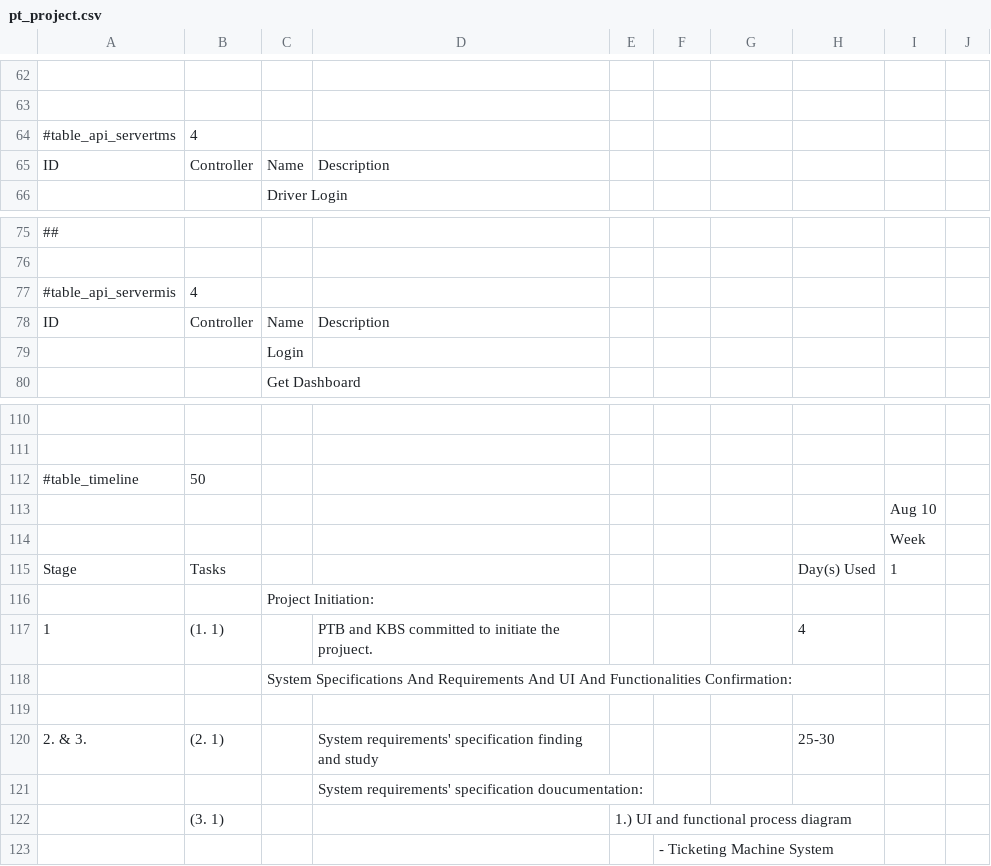
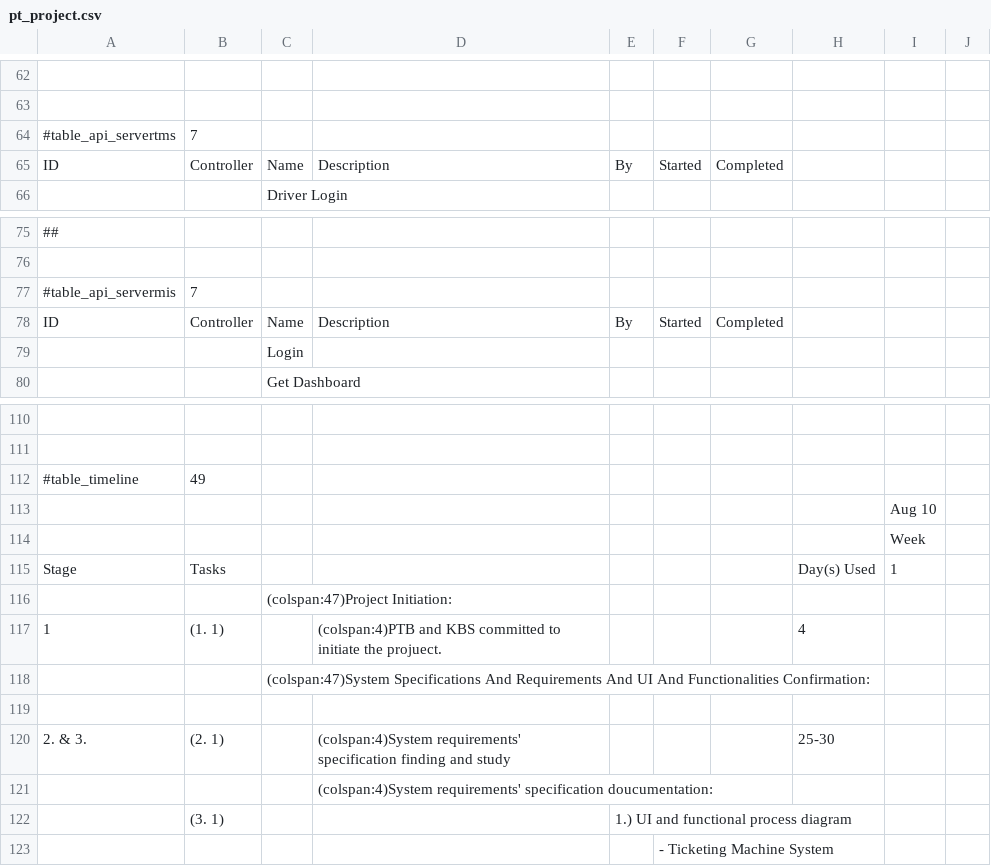
Before and after one commit to teckpio/teckpio.github.io, a CSV file: pt_project.csv, drawn as a sheet; only a part is shown, gaps mark what is left out; the diff covers the shown part only; the diff names each change by its address in the sheet, - before the commit and + after, or states it on an @@ line.

```diff
--- a/pt_project.csv
+++ b/pt_project.csv
-B64: 4
+B64: 7
-E65: (empty)
+E65: By
-F65: (empty)
+F65: Started
-G65: (empty)
+G65: Completed
-B77: 4
+B77: 7
-E78: (empty)
+E78: By
-F78: (empty)
+F78: Started
-G78: (empty)
+G78: Completed
-B112: 50
+B112: 49
-C116: Project Initiation:
+C116: (colspan:47)Project Initiation:
-D117: PTB and KBS…
+D117: (colspan:4)PTB and KBS…
-C118: System Specifications And…
+C118: (colspan:47)System Specifications And…
-D120: System requirements' specification…
+D120: (colspan:4)System requirements' specification…
-D121: System requirements' specification…
+D121: (colspan:4)System requirements' specification…
```
Also changed, not shown: 1 added row, 1 removed row and 39 edited cells elsewhere in this file, 3 other files.
